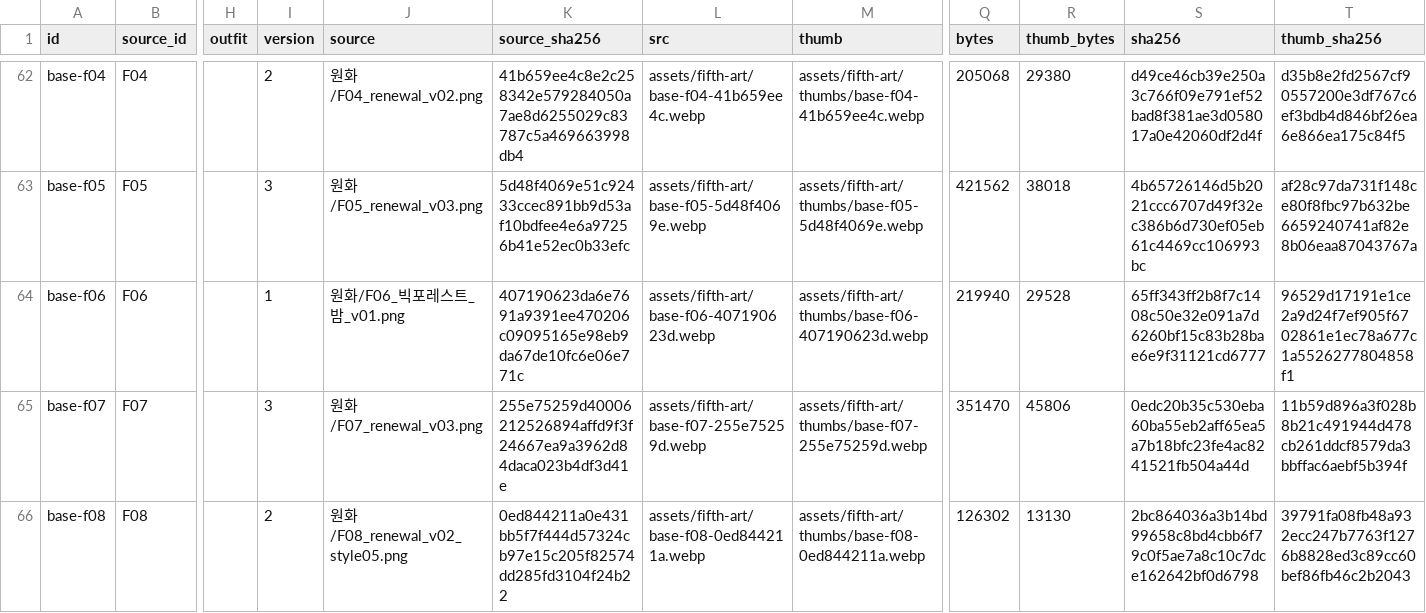
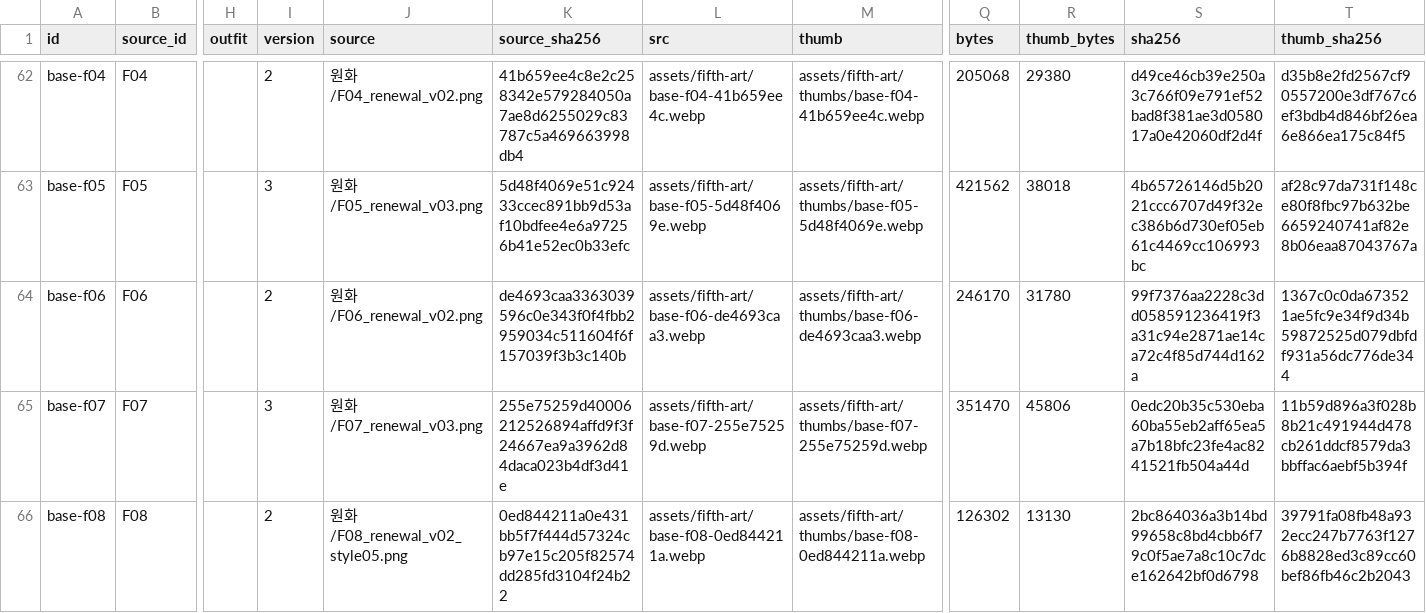
Before and after one commit to whtdrgongmail/MEJEwiki, a CSV file: fewk/assets/fifth-art/web-image-info.csv, drawn as a sheet; only a part is shown, gaps mark what is left out; the diff names each change by its address in the sheet, - before the commit and + after, or states it on an @@ line.

Commit message:
Renew F06 Bigforest cafe with controlled gate and runner support facilities

```diff
--- a/fewk/assets/fifth-art/web-image-info.csv
+++ b/fewk/assets/fifth-art/web-image-info.csv
-I64 (version): 1
+I64 (version): 2
-J64 (source): 원화/F06_빅포레스트_밤_v01.png
+J64 (source): 원화/F06_renewal_v02.png
-K64 (source_sha256): 407190623da6e7691a9391ee470206c09095165e98eb9da67de10fc6e06e771c
+K64 (source_sha256): de4693caa3363039596c0e343f0f4fbb2959034c511604f6f157039f3b3c140b
-L64 (src): assets/fifth-art/base-f06-407190623d.webp
+L64 (src): assets/fifth-art/base-f06-de4693caa3.webp
-M64 (thumb): assets/fifth-art/thumbs/base-f06-407190623d.webp
+M64 (thumb): assets/fifth-art/thumbs/base-f06-de4693caa3.webp
-Q64 (bytes): 219940
+Q64 (bytes): 246170
-R64 (thumb_bytes): 29528
+R64 (thumb_bytes): 31780
-S64 (sha256): 65ff343ff2b8f7c1408c50e32e091a7d6260bf15c83b28bae6e9f31121cd6777
+S64 (sha256): 99f7376aa2228c3dd058591236419f3a31c94e2871ae14ca72c4f85d744d162a
-T64 (thumb_sha256): 96529d17191e1ce2a9d24f7ef905f6702861e1ec78a677c1a5526277804858f1
+T64 (thumb_sha256): 1367c0c0da673521ae5fc9e34f9d34b59872525d079dbfdf931a56dc776de344
```
Also changed, not shown: 3 other files.
